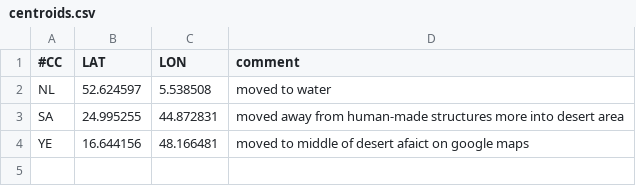
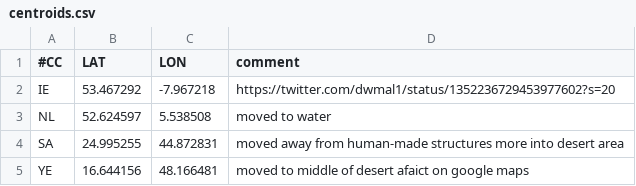
Before and after one commit to emileaben/adjusted-country-centroids, a CSV file: centroids.csv, drawn as a sheet.

Commit message:
IE

```diff
--- a/centroids.csv
+++ b/centroids.csv
@@ -1,2 +1,3 @@
 #CC,LAT,LON,comment
+IE,53.467292,-7.967218,https://twitter.com/dwmal1/status/1352236729453977602?s=20
 NL,52.624597,5.538508,moved to water
```
